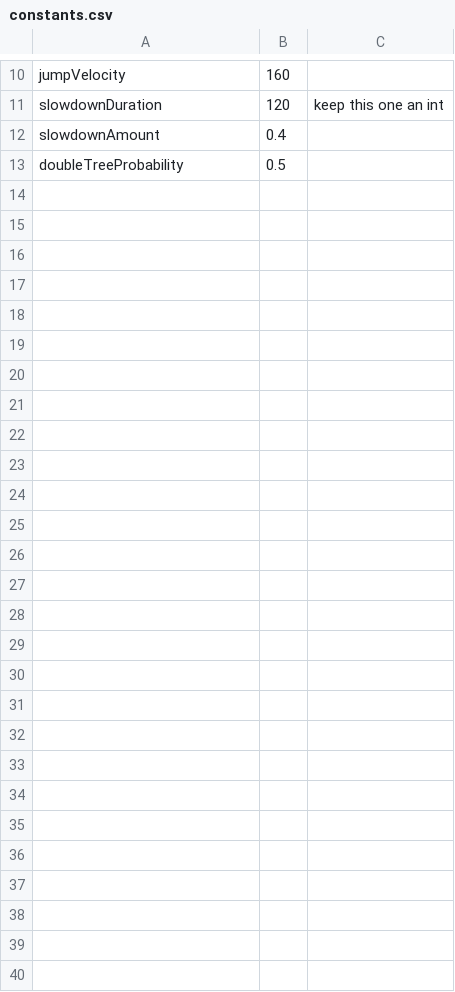
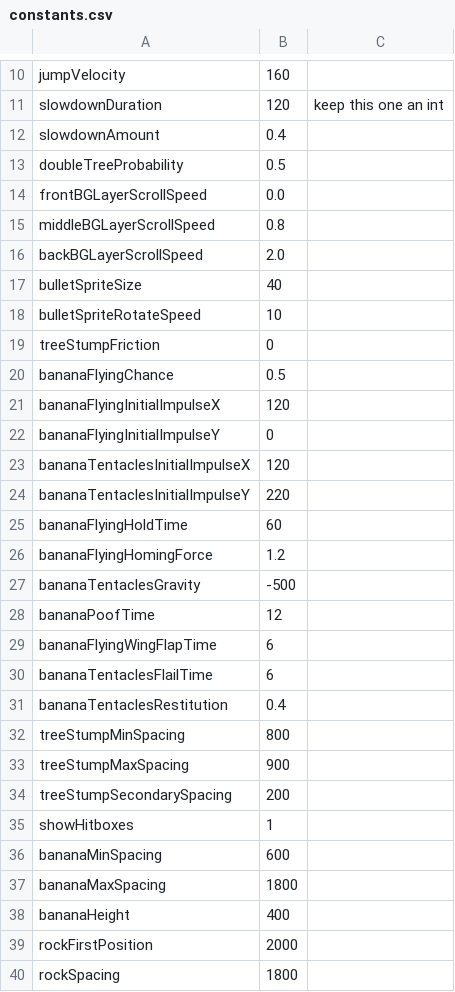
Before and after one commit to prophile/ludum-dare-24, a CSV file: inappropriate-horse-racing-tactics-desktop/constants.csv, drawn as a sheet; only a part is shown, gaps mark what is left out.

Commit message:
Add many more configuration constants

```diff
--- a/inappropriate-horse-racing-tactics-desktop/constants.csv
+++ b/inappropriate-horse-racing-tactics-desktop/constants.csv
@@ -13 +13,28 @@ slowdownAmount,0.4
 doubleTreeProbability,0.5
+frontBGLayerScrollSpeed,0.0
+middleBGLayerScrollSpeed,0.8
+backBGLayerScrollSpeed,2.0
+bulletSpriteSize,40
+bulletSpriteRotateSpeed,10
+treeStumpFriction,0
+bananaFlyingChance,0.5
+bananaFlyingInitialImpulseX,120
+bananaFlyingInitialImpulseY,0
+bananaTentaclesInitialImpulseX,120
+bananaTentaclesInitialImpulseY,220
+bananaFlyingHoldTime,60
+bananaFlyingHomingForce,1.2
+bananaTentaclesGravity,-500
+bananaPoofTime,12
+bananaFlyingWingFlapTime,6
+bananaTentaclesFlailTime,6
+bananaTentaclesRestitution,0.4
+treeStumpMinSpacing,800
+treeStumpMaxSpacing,900
+treeStumpSecondarySpacing,200
+showHitboxes,1
+bananaMinSpacing,600
+bananaMaxSpacing,1800
+bananaHeight,400
+rockFirstPosition,2000
+rockSpacing,1800
```
Also changed, not shown: 5 other files.
